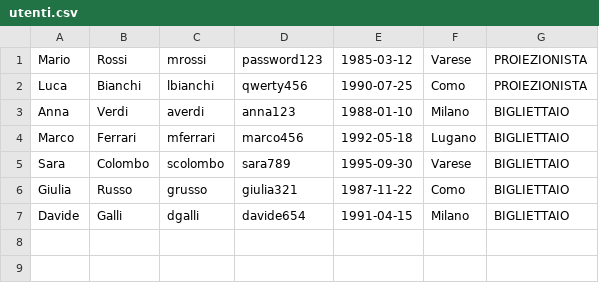
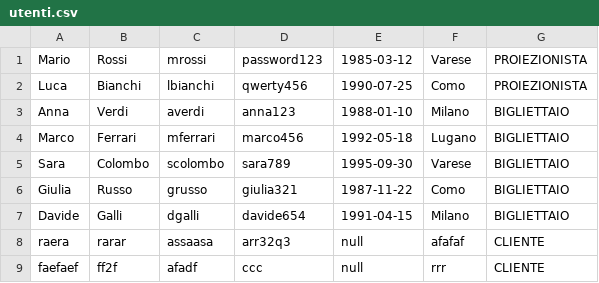
Before and after one commit to emanueleDoe2/Emanuele-Reggiori, a CSV file: Laboratorio A 25-26/data/utenti.csv, drawn as a sheet.

```diff
--- a/Laboratorio A 25-26/data/utenti.csv
+++ b/Laboratorio A 25-26/data/utenti.csv
@@ -7 +7,3 @@ Giulia,Russo,grusso,giulia321,1987-11-22,Como,BIGLIETTAIO
 Davide,Galli,dgalli,davide654,1991-04-15,Milano,BIGLIETTAIO
+raera,rarar,assaasa,arr32q3,null,afafaf,CLIENTE
+faefaef,ff2f,afadf,ccc,null,rrr,CLIENTE
```
Also changed, not shown: 12 other files.
